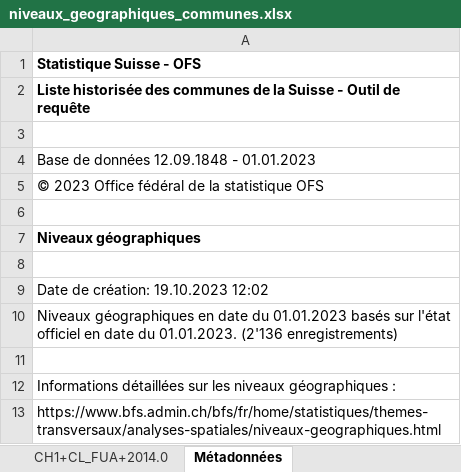
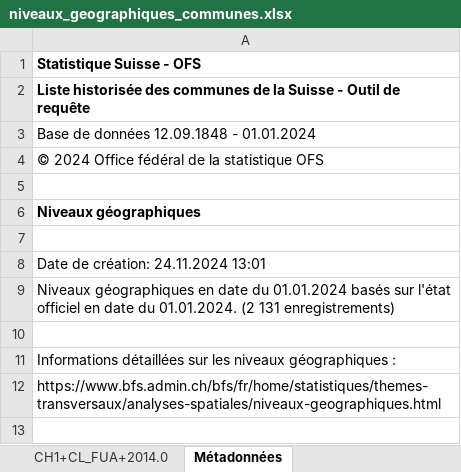
Before and after one commit to d-qn/tamMap, an Excel workbook: inst/extdata/niveaux_geographiques_communes.xlsx, sheet Métadonnées, drawn as a sheet; values as stored, in another font and other column widths than the file's, no borders; removed rows and columns are numbered as before the commit, all else as after; the diff names each change by its address in the sheet, - before the commit and + after, or states it on an @@ line.

```diff
--- a/inst/extdata/niveaux_geographiques_communes.xlsx (sheet Métadonnées)
+++ b/inst/extdata/niveaux_geographiques_communes.xlsx (sheet Métadonnées)
-row 3: (empty)
-A3: Base de données 12.09.1848 - 01.01.2023
+A3: Base de données 12.09.1848 - 01.01.2024
-A4: © 2023 Office fédéral de la statistique OFS
+A4: © 2024 Office fédéral de la statistique OFS
-A8: Date de création: 19.10.2023 12:02
+A8: Date de création: 24.11.2024 13:01
-A9: …date du 01.01.2023 basés sur l'état officiel en date du 01.01.2023. (2'136 enregistrements)
+A9: …date du 01.01.2024 basés sur l'état officiel en date du 01.01.2024. (2 131 enregistrements)
```
Also changed, not shown: sheet Données, sheet CH1+CL_AGGL+2020.0, sheet CH1+CL_STADTE+2014.2, sheet CH1+CL_STALAN+2012.1, sheet CH1+CL_RSTCKT+2014.2, sheet CH1+CL_GDET9+2012.1, 1 more sheet, other sheet tabs, 1 other file.
